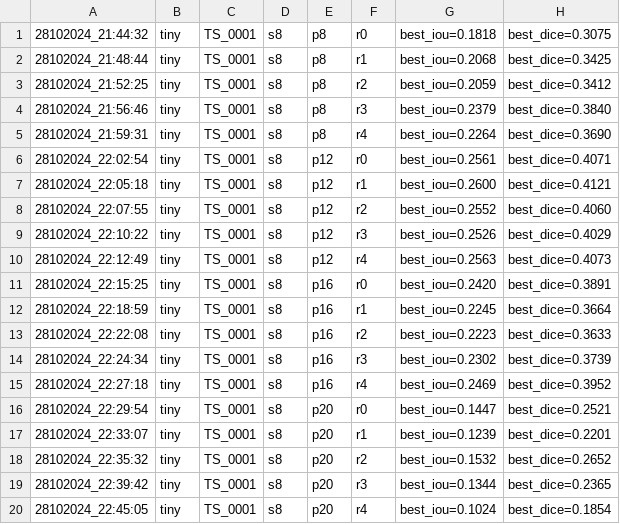
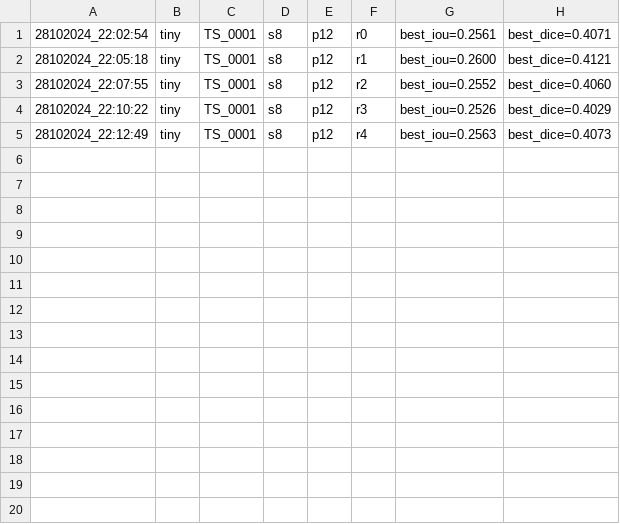
Before and after one commit to kovioli/MA-SAM2-adaptation, a CSV file: log_s8.csv, drawn as a sheet; the diff names each change by its address in the sheet, - before the commit and + after, or states it on an @@ line.

```diff
--- a/log_s8.csv
+++ b/log_s8.csv
-row 1: 28102024_21:44:32 | tiny | TS_0001 | s8 | p8 | r0 | best_iou=0.1818 | best_dice=0.3075
-row 2: 28102024_21:48:44 | tiny | TS_0001 | s8 | p8 | r1 | best_iou=0.2068 | best_dice=0.3425
-row 3: 28102024_21:52:25 | tiny | TS_0001 | s8 | p8 | r2 | best_iou=0.2059 | best_dice=0.3412
-row 4: 28102024_21:56:46 | tiny | TS_0001 | s8 | p8 | r3 | best_iou=0.2379 | best_dice=0.3840
-row 5: 28102024_21:59:31 | tiny | TS_0001 | s8 | p8 | r4 | best_iou=0.2264 | best_dice=0.3690
-row 11: 28102024_22:15:25 | tiny | TS_0001 | s8 | p16 | r0 | best_iou=0.2420 | best_dice=0.3891
-row 12: 28102024_22:18:59 | tiny | TS_0001 | s8 | p16 | r1 | best_iou=0.2245 | best_dice=0.3664
-row 13: 28102024_22:22:08 | tiny | TS_0001 | s8 | p16 | r2 | best_iou=0.2223 | best_dice=0.3633
-row 14: 28102024_22:24:34 | tiny | TS_0001 | s8 | p16 | r3 | best_iou=0.2302 | best_dice=0.3739
-row 15: 28102024_22:27:18 | tiny | TS_0001 | s8 | p16 | r4 | best_iou=0.2469 | best_dice=0.3952
-row 16: 28102024_22:29:54 | tiny | TS_0001 | s8 | p20 | r0 | best_iou=0.1447 | best_dice=0.2521
-row 17: 28102024_22:33:07 | tiny | TS_0001 | s8 | p20 | r1 | best_iou=0.1239 | best_dice=0.2201
-row 18: 28102024_22:35:32 | tiny | TS_0001 | s8 | p20 | r2 | best_iou=0.1532 | best_dice=0.2652
-row 19: 28102024_22:39:42 | tiny | TS_0001 | s8 | p20 | r3 | best_iou=0.1344 | best_dice=0.2365
-row 20: 28102024_22:45:05 | tiny | TS_0001 | s8 | p20 | r4 | best_iou=0.1024 | best_dice=0.1854
```
Also changed, not shown: 6 other files.
